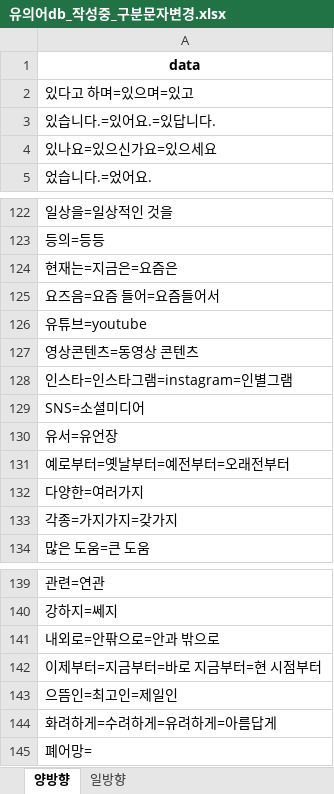
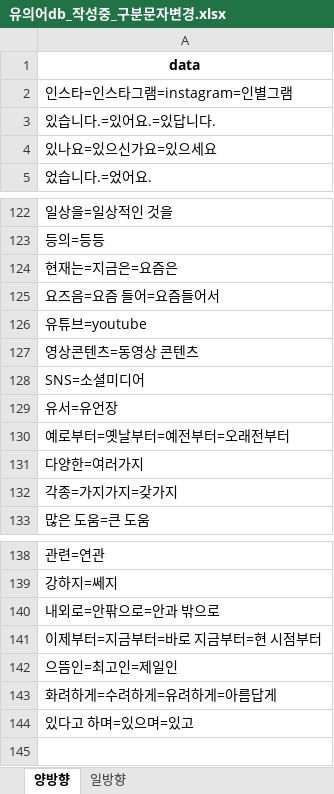
Before and after one commit to dlgnlwo3/tistory-convert, an Excel workbook: excel/유의어db_작성중_구분문자변경.xlsx, sheet 양방향, drawn as a sheet; only a part is shown, gaps mark what is left out; values as stored, in another font and other column widths than the file's, no borders; removed rows and columns are numbered as before the commit, all else as after; the diff names each change by its address in the sheet, - before the commit and + after, or states it on an @@ line.

Commit message:
문장 변환 -> 유의어DB -> 공백(' ')이 발견된 경우에도 오류가 발생하도록 처리

```diff
--- a/excel/유의어db_작성중_구분문자변경.xlsx (sheet 양방향)
+++ b/excel/유의어db_작성중_구분문자변경.xlsx (sheet 양방향)
-row 2: 있다고 하며=있으며=있고
-row 128: 인스타=인스타그램=instagram=인별그램
+row 2: 인스타=인스타그램=instagram=인별그램
-A144: 폐어망=
+A144: 있다고 하며=있으며=있고
```
Also changed, not shown: 2 other files.
